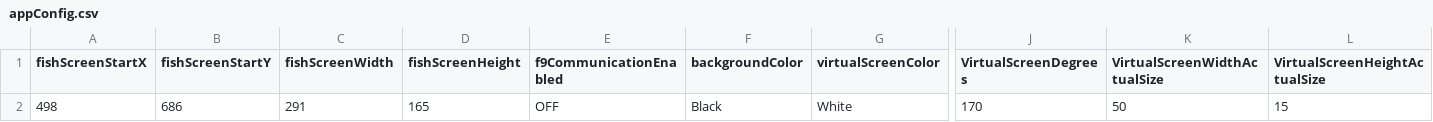
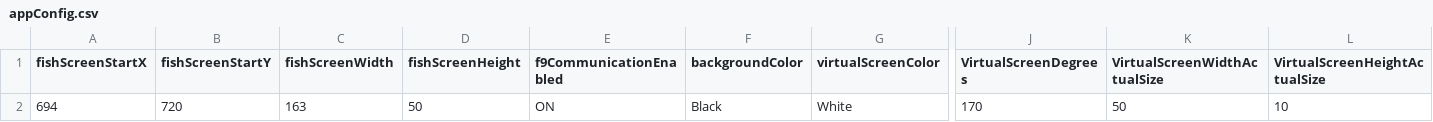
Before and after one commit to shacoof/StimulusGenerator, a CSV file: appConfig.csv, drawn as a sheet; only a part is shown, gaps mark what is left out; the diff names each change by its address in the sheet, - before the commit and + after, or states it on an @@ line.

```diff
--- a/appConfig.csv
+++ b/appConfig.csv
-A2 (fishScreenStartX): 498
+A2 (fishScreenStartX): 694
-B2 (fishScreenStartY): 686
+B2 (fishScreenStartY): 720
-C2 (fishScreenWidth): 291
+C2 (fishScreenWidth): 163
-D2 (fishScreenHeight): 165
+D2 (fishScreenHeight): 50
-E2 (f9CommunicationEnabled): OFF
+E2 (f9CommunicationEnabled): ON
-L2 (VirtualScreenHeightActualSize): 15
+L2 (VirtualScreenHeightActualSize): 10
```
Also changed, not shown: StimulusConfig.csv, 5 other files.
